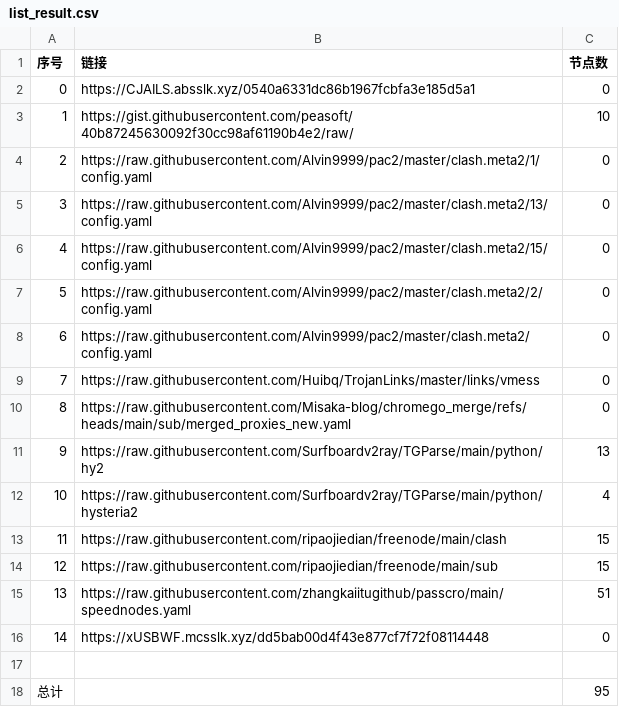
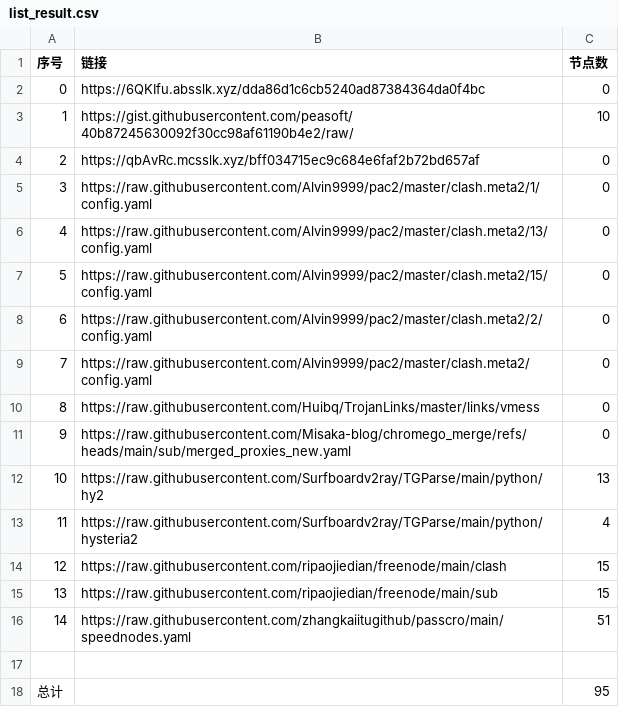
Before and after one commit to this-ooo/nmw, a CSV file: list_result.csv, drawn as a sheet; removed rows and columns are numbered as before the commit, all else as after; the diff names each change by its address in the sheet, - before the commit and + after, or states it on an @@ line.

```diff
--- a/list_result.csv
+++ b/list_result.csv
-B2 (链接): https://CJAILS.absslk.xyz/0540a6331dc86b1967fcbfa3e185d5a1
+B2 (链接): https://6QKIfu.absslk.xyz/dda86d1c6cb5240ad87384364da0f4bc
+row 4: 2 | https://qbAvRc.mcsslk.xyz/bff034715ec9c684e6faf2b72bd657af | 0
@@ column A (序号) renumbered between rows 5 and 16 @@
-row 16: 14 | https://xUSBWF.mcsslk.xyz/dd5bab00d4f43e877cf7f72f08114448 | 0
```
Also changed, not shown: 3 other files.
